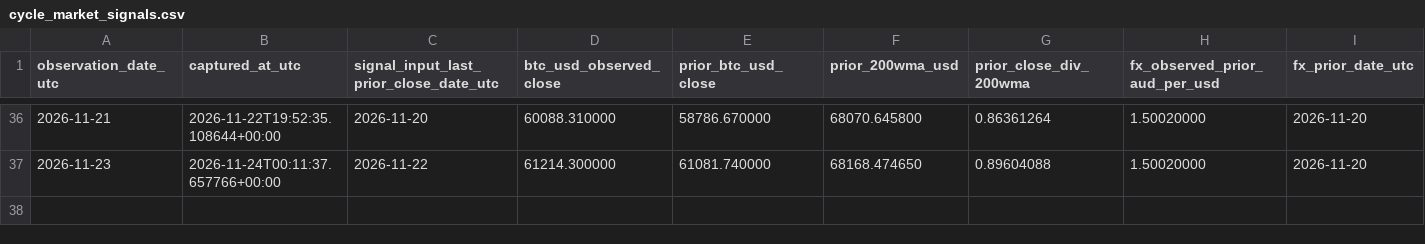
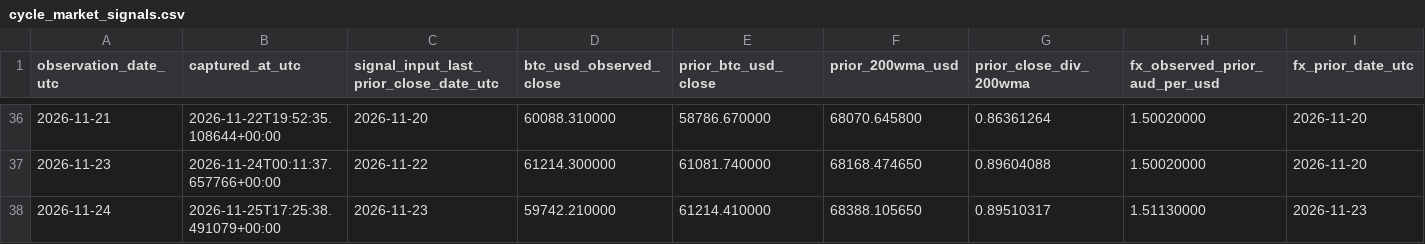
Before and after one commit to aussiekarl-gif/BTC_Composite, a CSV file: data/research_forward_validation/cycle_market_signals.csv, drawn as a sheet; only a part is shown, gaps mark what is left out; rows hold the shown columns only; the diff names each change by its address in the sheet, - before the commit and + after, or states it on an @@ line.

```diff
--- a/data/research_forward_validation/cycle_market_signals.csv
+++ b/data/research_forward_validation/cycle_market_signals.csv
+row 38: 2026-11-24 | 2026-11-25T17:25:38.491079+00:00 | 2026-11-23 | 59742.210000 | 61214.410000 | 68388.105650 | 0.89510317 | 1.51130000 | 2026-11-23
```
Also changed, not shown: 1 other file.
